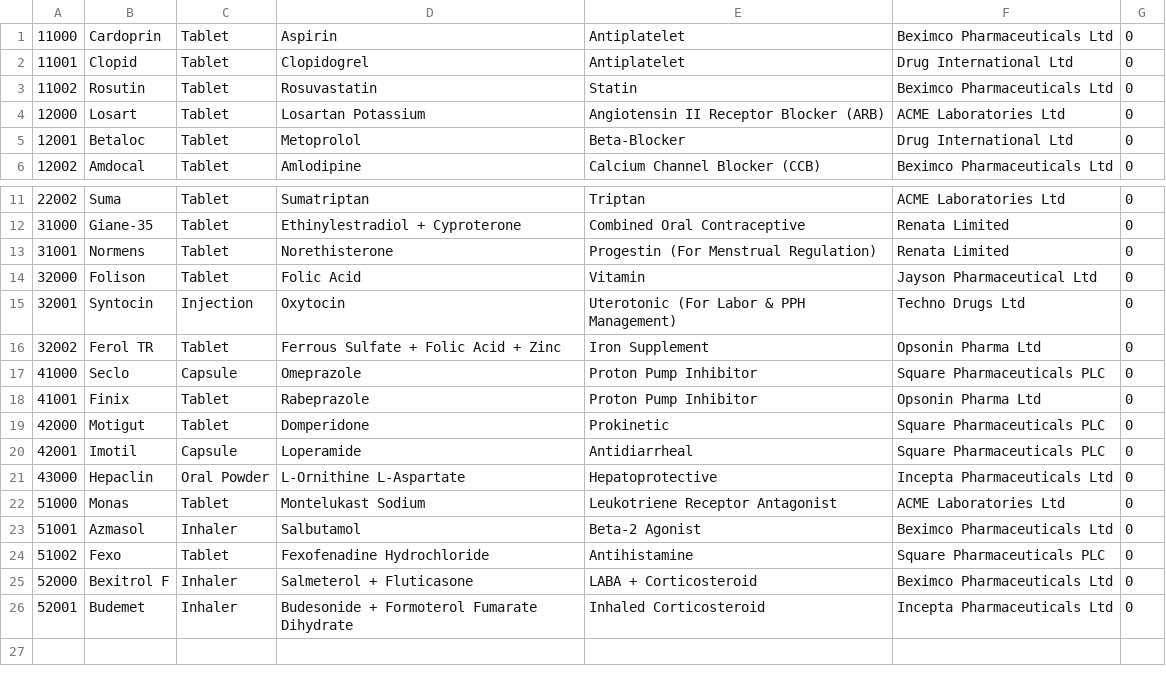
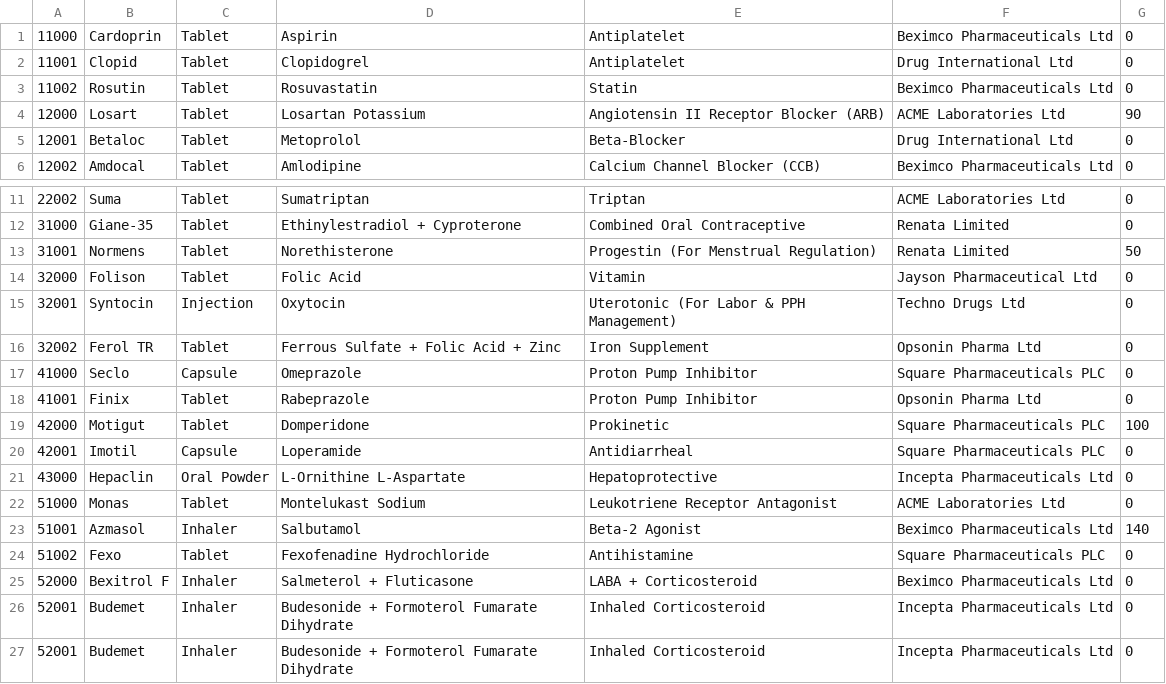
Before and after one commit to FahimHossain2186/hospital-management-system, a CSV file: main/dispensary.csv, drawn as a sheet; only a part is shown, gaps mark what is left out; the diff names each change by its address in the sheet, - before the commit and + after, or states it on an @@ line.

```diff
--- a/main/dispensary.csv
+++ b/main/dispensary.csv
-G4: 0
+G4: 90
-G13: 0
+G13: 50
-G19: 0
+G19: 100
-G23: 0
+G23: 140
+row 27: 52001 | Budemet | Inhaler | Budesonide + Formoterol Fumarate Dihydrate | Inhaled Corticosteroid | Incepta Pharmaceuticals Ltd | 0
```
Also changed, not shown: 3 other files.
